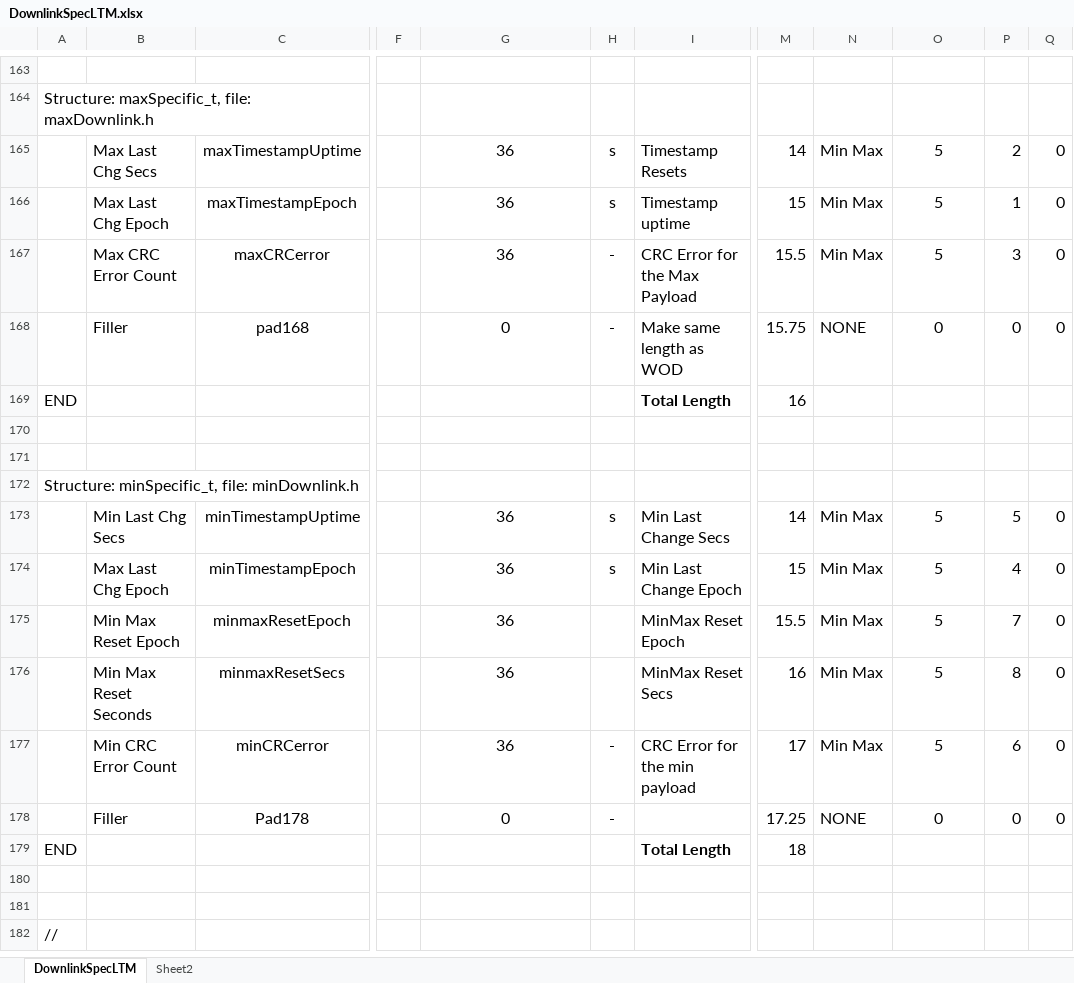
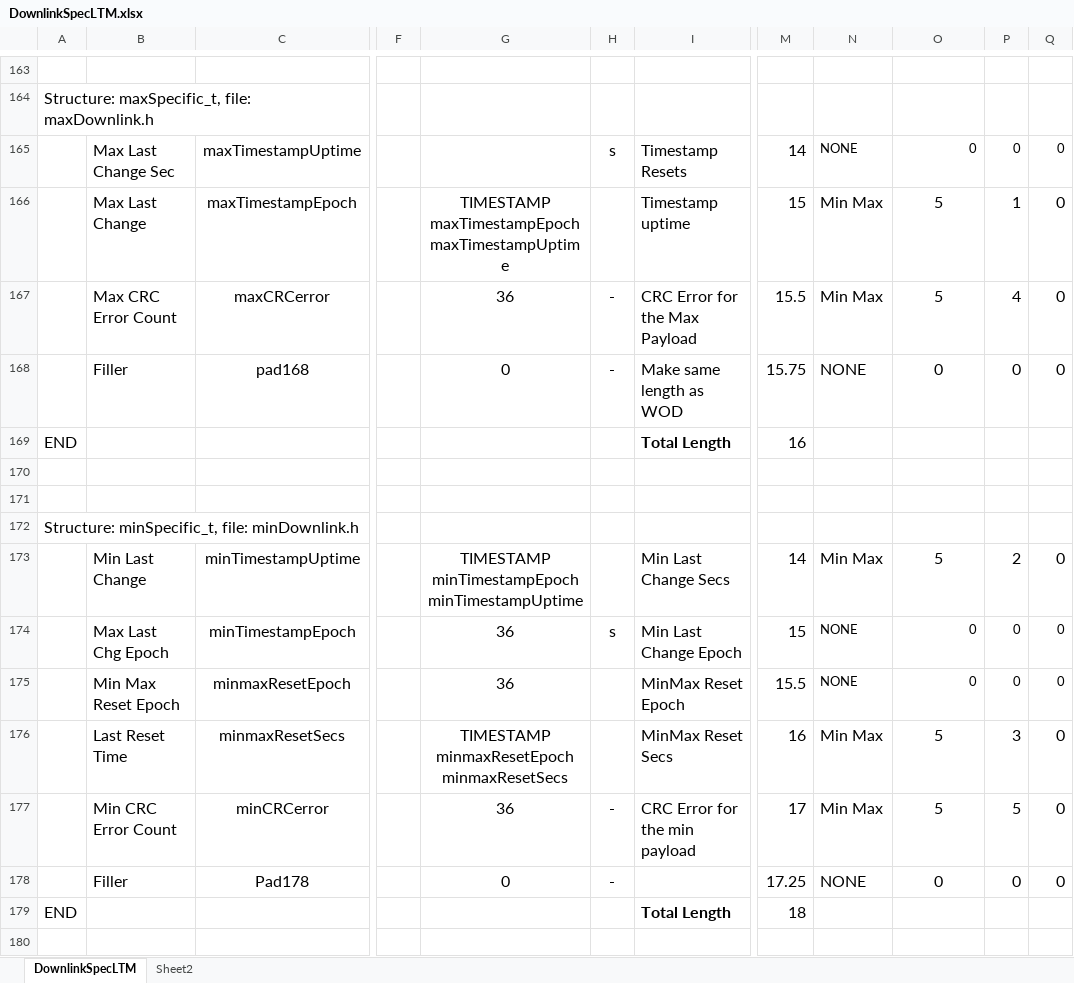
Before and after one commit to ac2cz/FoxTelem, an Excel workbook: genSpacecraft/DownlinkSpecLTM.xlsx, sheet DownlinkSpecLTM, drawn as a sheet; only a part is shown, gaps mark what is left out; the shorter side is filled out with more unchanged rows; values as stored, in another font and other column widths than the file's, no borders; the diff names each change by its address in the sheet, - before the commit and + after, or states it on an @@ line.

Commit message:
Checking LTM layouts using new TIMESTAMP conversion

```diff
--- a/genSpacecraft/DownlinkSpecLTM.xlsx (sheet DownlinkSpecLTM)
+++ b/genSpacecraft/DownlinkSpecLTM.xlsx (sheet DownlinkSpecLTM)
-B165: Max Last Chg Secs
+B165: Max Last Change Sec
-G165: 36
+G165: (empty)
-N165: Min Max
+N165: NONE
@@ N165:Q165 text size: smaller @@
-O165: 5
+O165: 0
-O165 alignment: center
+O165 alignment: right
-P165: 2
+P165: 0
-B166: Max Last Chg Epoch
+B166: Max Last Change
-G166: 36
+G166: TIMESTAMP maxTimestampEpoch maxTimestampUptime
-H166: s
+H166: (empty)
-P167: 3
+P167: 4
-B173: Min Last Chg Secs
+B173: Min Last Change
-G173: 36
+G173: TIMESTAMP minTimestampEpoch minTimestampUptime
-H173: s
+H173: (empty)
-P173: 5
+P173: 2
-N174:N175: Min Max
+N174:N175: NONE
@@ N174:Q175 text size: smaller @@
-O174:O175: 5
+O174:O175: 0
-O174:O175 alignment: center
+O174:O175 alignment: right
-P174: 4
+P174: 0
-P175: 7
+P175: 0
-B176: Min Max Reset Seconds
+B176: Last Reset Time
-G176: 36
+G176: TIMESTAMP minmaxResetEpoch minmaxResetSecs
-P176: 8
+P176: 3
-P177: 6
+P177: 5
```
Also changed, not shown: 2 other files.
